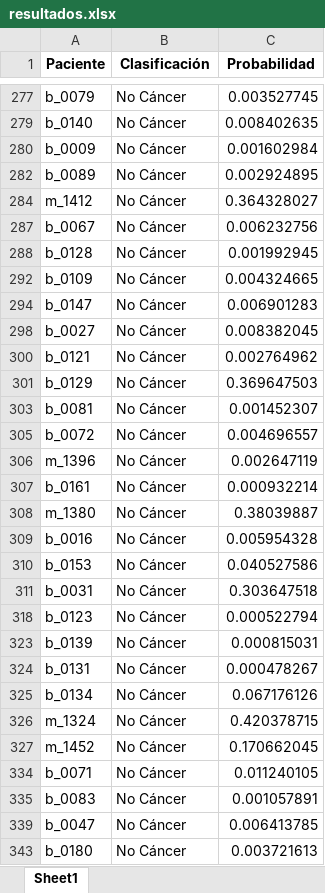
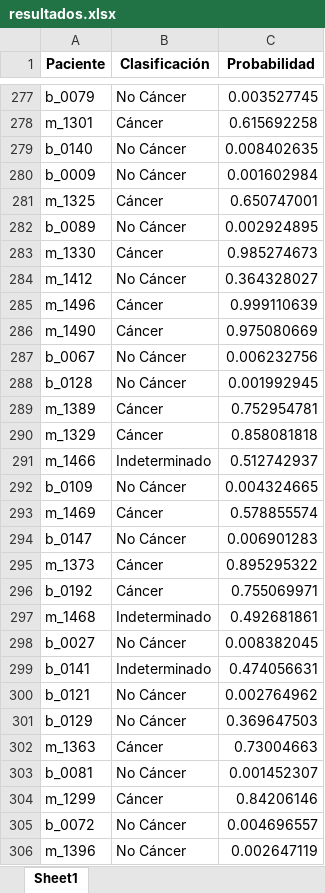
Before and after one commit to jruedaa/Aplicaciones_de_operaciones, an Excel workbook: Salidas/Salida_despliegue/resultados.xlsx, sheet Sheet1, drawn as a sheet; only a part is shown, gaps mark what is left out; the shorter side is filled out with more unchanged rows; values as stored, in another font and other column widths than the file's, no borders; charts and pictures not drawn; the diff covers the shown part only; the diff names each change by its address in the sheet, - before the commit and + after, or states it on an @@ line.

```diff
--- a/Salidas/Salida_despliegue/resultados.xlsx (sheet Sheet1)
+++ b/Salidas/Salida_despliegue/resultados.xlsx (sheet Sheet1)
@@ row 278 unhidden: m_1301 | Cáncer | 0.615692258 @@
@@ row 281 unhidden: m_1325 | Cáncer | 0.650747001 @@
@@ row 283 unhidden: m_1330 | Cáncer | 0.985274673 @@
@@ row 285 unhidden: m_1496 | Cáncer | 0.999110639 @@
@@ row 286 unhidden: m_1490 | Cáncer | 0.975080669 @@
@@ row 289 unhidden: m_1389 | Cáncer | 0.752954781 @@
@@ row 290 unhidden: m_1329 | Cáncer | 0.858081818 @@
@@ row 291 unhidden: m_1466 | Indeterminado | 0.512742937 @@
@@ row 293 unhidden: m_1469 | Cáncer | 0.578855574 @@
@@ row 295 unhidden: m_1373 | Cáncer | 0.895295322 @@
@@ row 296 unhidden: b_0192 | Cáncer | 0.755069971 @@
@@ row 297 unhidden: m_1468 | Indeterminado | 0.492681861 @@
@@ row 299 unhidden: b_0141 | Indeterminado | 0.474056631 @@
@@ row 302 unhidden: m_1363 | Cáncer | 0.73004663 @@
@@ row 304 unhidden: m_1299 | Cáncer | 0.84206146 @@
```
Also changed, not shown: 227 hidden or unhidden rows elsewhere in this sheet, charts or pictures, 3 other files.
